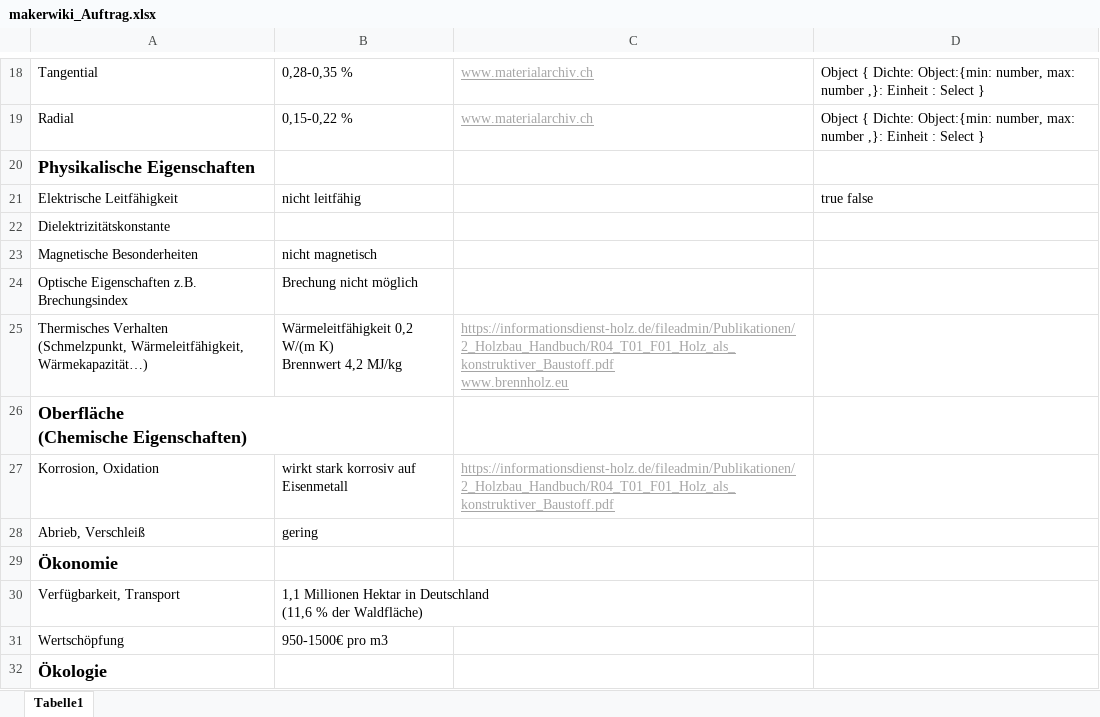
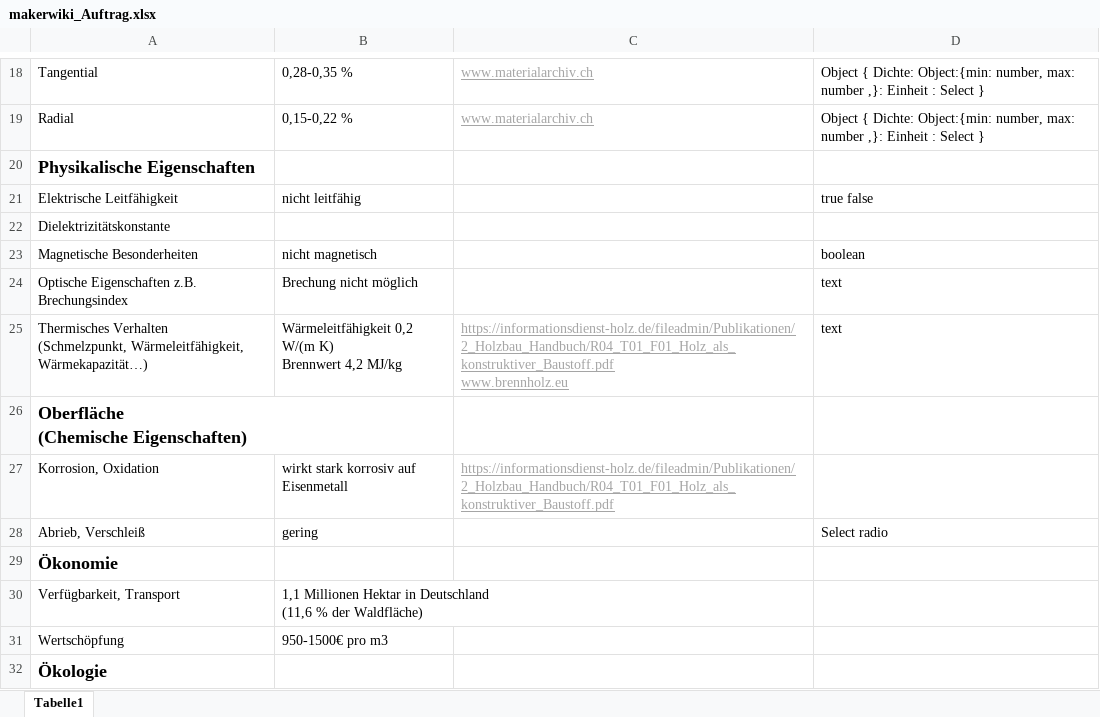
Before and after one commit to thk-code-arch/makerwiki, an Excel workbook: makerwiki_Auftrag.xlsx, sheet Tabelle1, drawn as a sheet; only a part is shown, gaps mark what is left out; values as stored, in another font and other column widths than the file's, no borders; the diff names each change by its address in the sheet, - before the commit and + after, or states it on an @@ line.

```diff
--- a/makerwiki_Auftrag.xlsx (sheet Tabelle1)
+++ b/makerwiki_Auftrag.xlsx (sheet Tabelle1)
-D23: (empty)
+D23: boolean
-D24:D25: (empty)
+D24:D25: text
-D28: (empty)
+D28: Select radio
```
Also changed, not shown: 1 other file.
